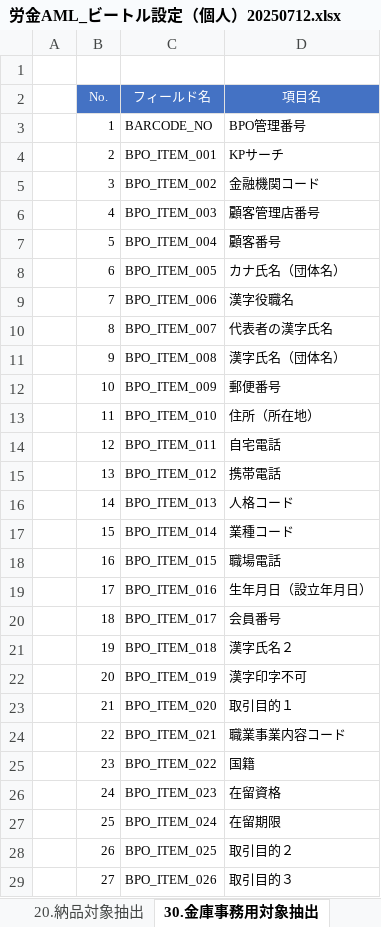
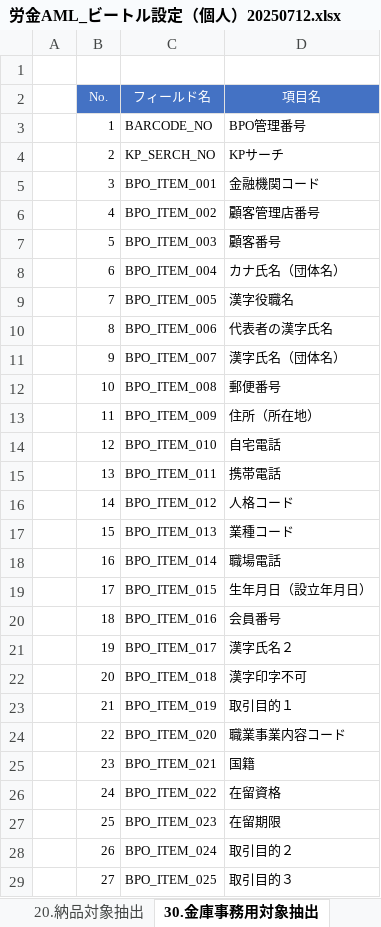
Before and after one commit to kp-14942-kouno/Roukin_AML, an Excel workbook: Documents/労金AML_ビートル設定（個人）20250712.xlsx, sheet 30.金庫事務用対象抽出, drawn as a sheet; only a part is shown; values as stored, in another font and other column widths than the file's, no borders; the diff covers the shown part only; the diff names each change by its address in the sheet, - before the commit and + after, or states it on an @@ line.

```diff
--- a/Documents/労金AML_ビートル設定（個人）20250712.xlsx (sheet 30.金庫事務用対象抽出)
+++ b/Documents/労金AML_ビートル設定（個人）20250712.xlsx (sheet 30.金庫事務用対象抽出)
-C4 (フィールド名): BPO_ITEM_001
+C4 (フィールド名): KP_SERCH_NO
-C5 (フィールド名): BPO_ITEM_002
+C5 (フィールド名): BPO_ITEM_001
-C6 (フィールド名): BPO_ITEM_003
+C6 (フィールド名): BPO_ITEM_002
-C7 (フィールド名): BPO_ITEM_004
+C7 (フィールド名): BPO_ITEM_003
-C8 (フィールド名): BPO_ITEM_005
+C8 (フィールド名): BPO_ITEM_004
-C9 (フィールド名): BPO_ITEM_006
+C9 (フィールド名): BPO_ITEM_005
-C10 (フィールド名): BPO_ITEM_007
+C10 (フィールド名): BPO_ITEM_006
-C11 (フィールド名): BPO_ITEM_008
+C11 (フィールド名): BPO_ITEM_007
-C12 (フィールド名): BPO_ITEM_009
+C12 (フィールド名): BPO_ITEM_008
-C13 (フィールド名): BPO_ITEM_010
+C13 (フィールド名): BPO_ITEM_009
-C14 (フィールド名): BPO_ITEM_011
+C14 (フィールド名): BPO_ITEM_010
-C15 (フィールド名): BPO_ITEM_012
+C15 (フィールド名): BPO_ITEM_011
-C16 (フィールド名): BPO_ITEM_013
+C16 (フィールド名): BPO_ITEM_012
-C17 (フィールド名): BPO_ITEM_014
+C17 (フィールド名): BPO_ITEM_013
-C18 (フィールド名): BPO_ITEM_015
+C18 (フィールド名): BPO_ITEM_014
-C19 (フィールド名): BPO_ITEM_016
+C19 (フィールド名): BPO_ITEM_015
-C20 (フィールド名): BPO_ITEM_017
+C20 (フィールド名): BPO_ITEM_016
-C21 (フィールド名): BPO_ITEM_018
+C21 (フィールド名): BPO_ITEM_017
-C22 (フィールド名): BPO_ITEM_019
+C22 (フィールド名): BPO_ITEM_018
-C23 (フィールド名): BPO_ITEM_020
+C23 (フィールド名): BPO_ITEM_019
-C24 (フィールド名): BPO_ITEM_021
+C24 (フィールド名): BPO_ITEM_020
-C25 (フィールド名): BPO_ITEM_022
+C25 (フィールド名): BPO_ITEM_021
-C26 (フィールド名): BPO_ITEM_023
+C26 (フィールド名): BPO_ITEM_022
-C27 (フィールド名): BPO_ITEM_024
+C27 (フィールド名): BPO_ITEM_023
-C28 (フィールド名): BPO_ITEM_025
+C28 (フィールド名): BPO_ITEM_024
-C29 (フィールド名): BPO_ITEM_026
+C29 (フィールド名): BPO_ITEM_025
```
Also changed, not shown: 81 edited cells elsewhere in this sheet, sheet ビートル項目, sheet 20.納品対象抽出, sheet 10.WEBデータ取込, sheet 01.BPOデータ取込, other sheet tabs, Documents/労金AML_ビートル設定（団体）20250712.xlsx, Documents/労金AML_納品データ項目紐づけ資料20250711.xlsx, 22 other files.
